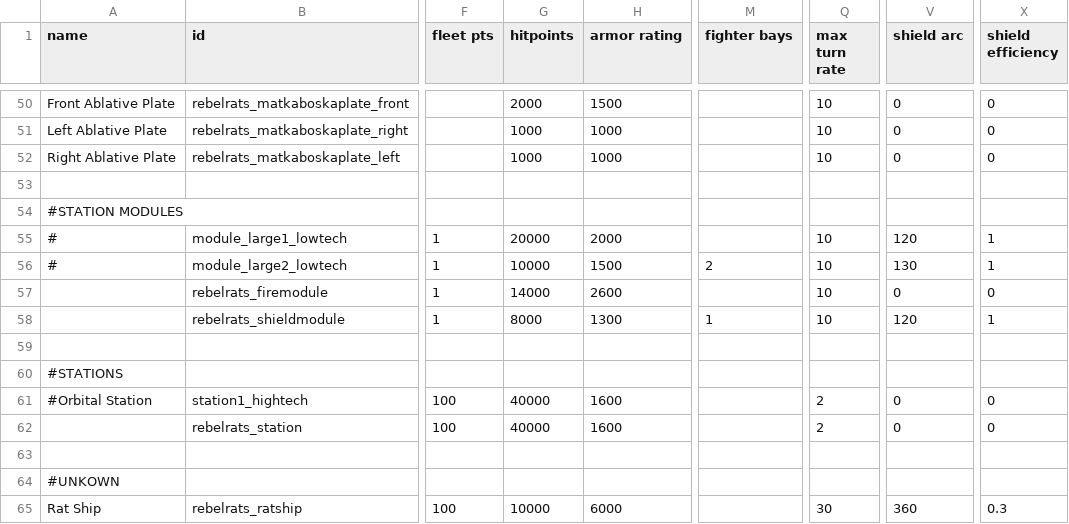
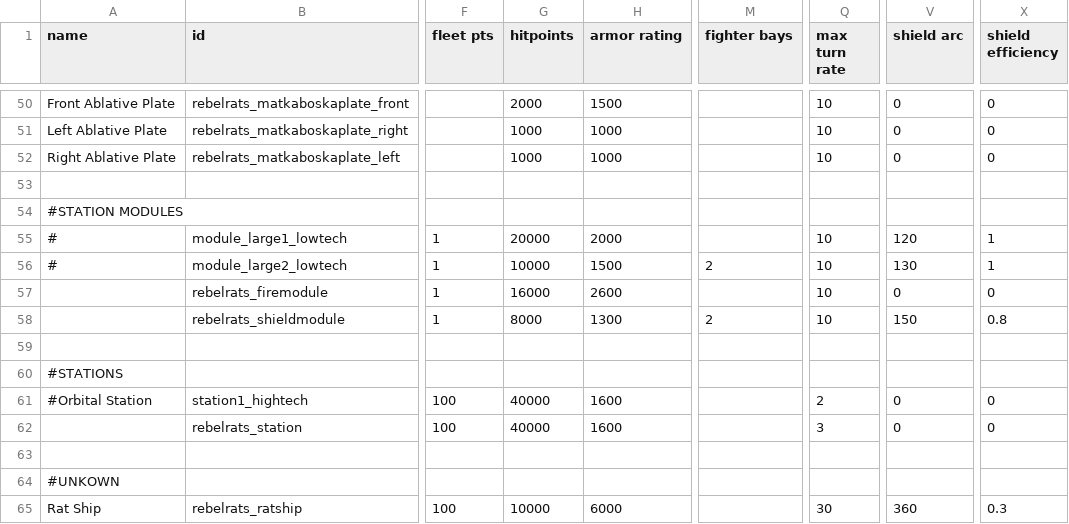
Before and after one commit to masterraven19/Rebel-Rats, a CSV file: data/hulls/ship_data.csv, drawn as a sheet; only a part is shown, gaps mark what is left out; the diff names each change by its address in the sheet, - before the commit and + after, or states it on an @@ line.

Commit message:
added station to spawns
Krysa and Magawa will use the station
Changed some stats of the shield module
-130 -> 150 arc
-1 -> 0.8 upkeep
-1 wing -> 2 wings

```diff
--- a/data/hulls/ship_data.csv
+++ b/data/hulls/ship_data.csv
-G57 (hitpoints): 14000
+G57 (hitpoints): 16000
-M58 (fighter bays): 1
+M58 (fighter bays): 2
-V58 (shield arc): 120
+V58 (shield arc): 150
-X58 (shield efficiency): 1
+X58 (shield efficiency): 0.8
-Q62 (max turn rate): 2
+Q62 (max turn rate): 3
```
Also changed, not shown: 6 other files.
